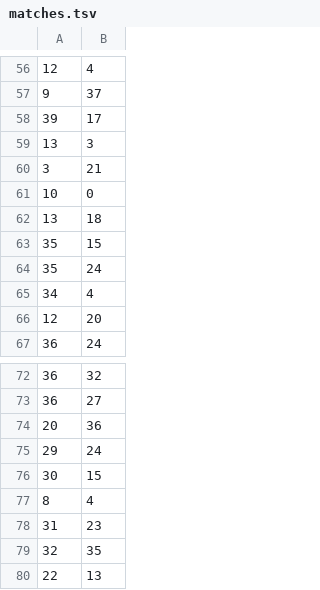
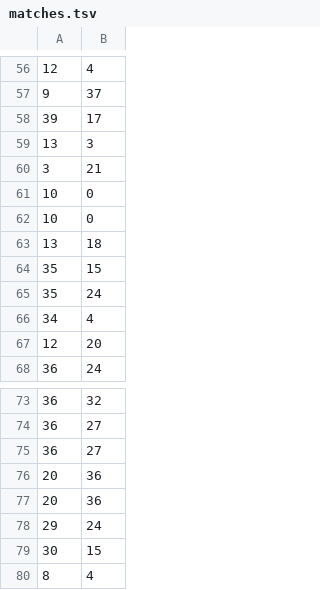
Before and after one commit to DimaLegeza/elo-ranking-program, a TSV file: src/main/resources/matches.tsv, drawn as a sheet; only a part is shown, gaps mark what is left out; the shorter side is filled out with more unchanged rows.

```diff
--- a/src/main/resources/matches.tsv
+++ b/src/main/resources/matches.tsv
@@ -61,2 +61,3 @@
 10	0
+10	0
 13	18
@@ -73,2 +74,4 @@
 36	27
+36	27
+20	36
 20	36
```
Also changed, not shown: 2 other files.
